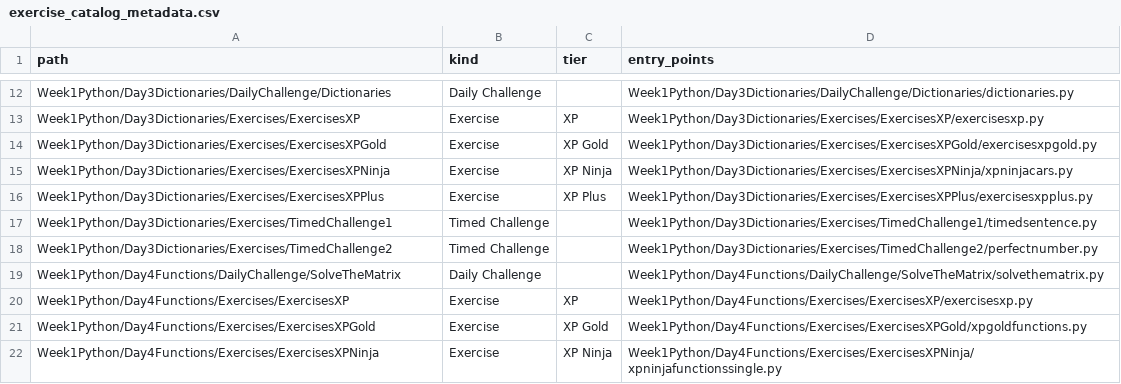
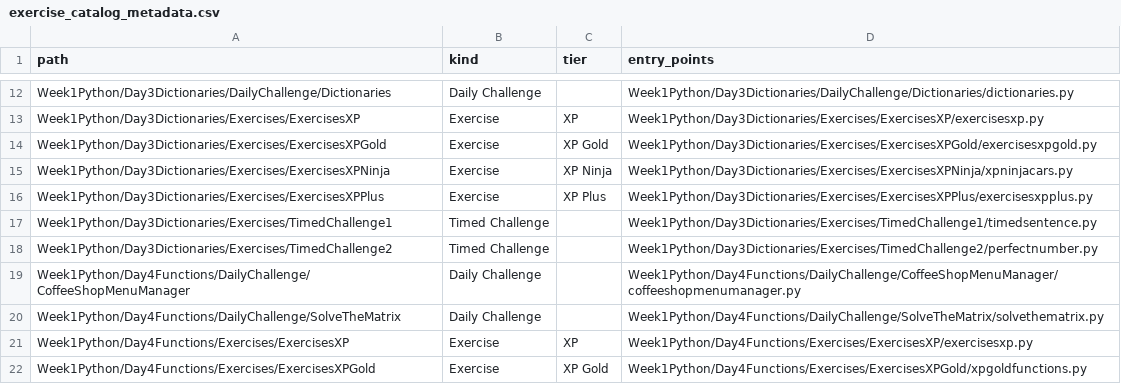
Before and after one commit to LiriothTeltanion/Fullstack2026, a CSV file: reports/nova/exercise_catalog_metadata.csv, drawn as a sheet; only a part is shown, gaps mark what is left out; the shorter side is filled out with more unchanged rows; the diff names each change by its address in the sheet, - before the commit and + after, or states it on an @@ line.

```diff
--- a/reports/nova/exercise_catalog_metadata.csv
+++ b/reports/nova/exercise_catalog_metadata.csv
+row 19: Week1Python/Day4Functions/DailyChallenge/CoffeeShopMenuManager | Daily Challenge |  | Week1Python/Day4Functions/DailyChallenge/CoffeeShopMenuManager/coffeeshopmenumanager.py
```
Also changed, not shown: reports/nova/exercise_catalog.csv, reports/nova/file_inventory.csv, 7 other files.
